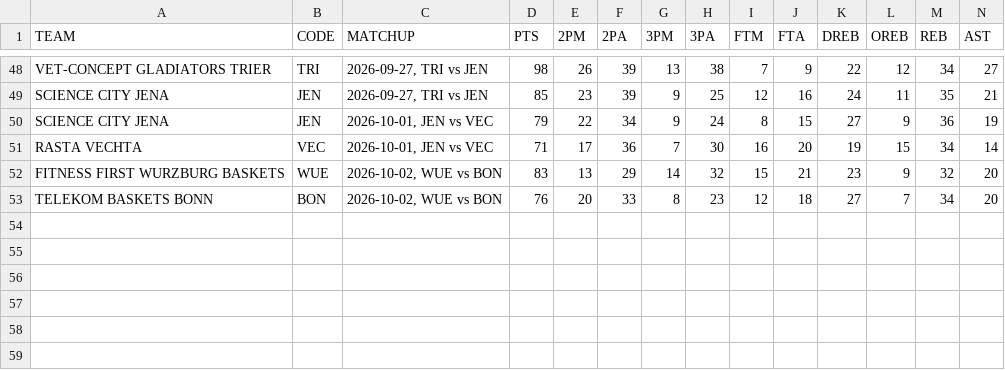
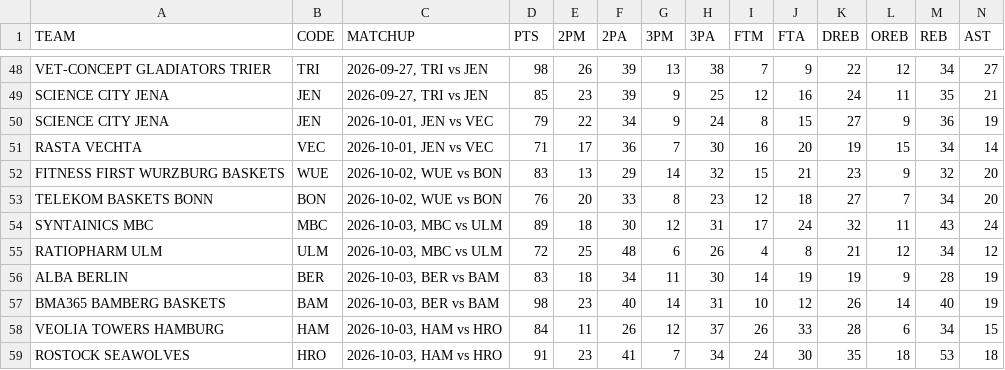
Before and after one commit to filippospol/R-bball-projects, a CSV file: bball-stats/data/DE-teams.csv, drawn as a sheet; only a part is shown, gaps mark what is left out; rows hold the shown columns only; the diff names each change by its address in the sheet, - before the commit and + after, or states it on an @@ line.

```diff
--- a/bball-stats/data/DE-teams.csv
+++ b/bball-stats/data/DE-teams.csv
+row 54: SYNTAINICS MBC | MBC | 2026-10-03, MBC vs ULM | 89 | 18 | 30 | 12 | 31 | 17 | 24 | 32 | 11 | 43 | 24
+row 55: RATIOPHARM ULM | ULM | 2026-10-03, MBC vs ULM | 72 | 25 | 48 | 6 | 26 | 4 | 8 | 21 | 12 | 34 | 12
+row 56: ALBA BERLIN | BER | 2026-10-03, BER vs BAM | 83 | 18 | 34 | 11 | 30 | 14 | 19 | 19 | 9 | 28 | 19
+row 57: BMA365 BAMBERG BASKETS | BAM | 2026-10-03, BER vs BAM | 98 | 23 | 40 | 14 | 31 | 10 | 12 | 26 | 14 | 40 | 19
+row 58: VEOLIA TOWERS HAMBURG | HAM | 2026-10-03, HAM vs HRO | 84 | 11 | 26 | 12 | 37 | 26 | 33 | 28 | 6 | 34 | 15
+row 59: ROSTOCK SEAWOLVES | HRO | 2026-10-03, HAM vs HRO | 91 | 23 | 41 | 7 | 34 | 24 | 30 | 35 | 18 | 53 | 18
```
Also changed, not shown: 4 other files.
